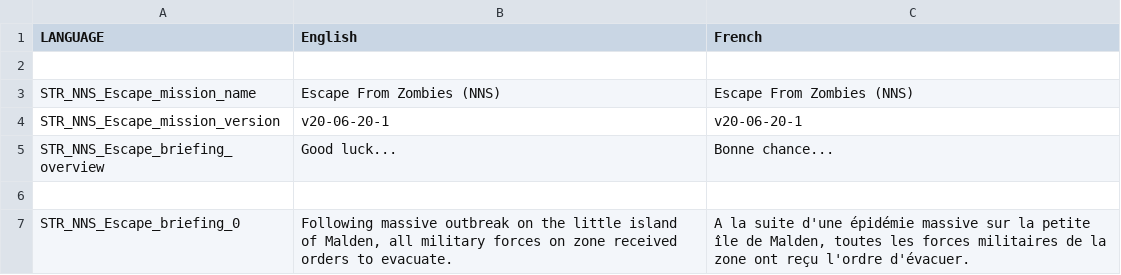
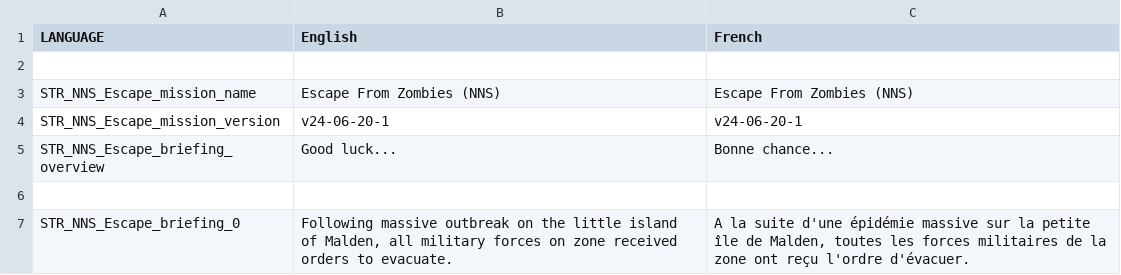
Before and after one commit to porcinus/Arma-3, a CSV file: mpmissions/EscapeFromMaldenZombie.Malden/stringtable.csv, drawn as a sheet; only a part is shown.

```diff
--- a/mpmissions/EscapeFromMaldenZombie.Malden/stringtable.csv
+++ b/mpmissions/EscapeFromMaldenZombie.Malden/stringtable.csv
@@ -3,3 +3,3 @@ LANGUAGE, "English", "French"
 STR_NNS_Escape_mission_name, "Escape From Zombies (NNS)", "Escape From Zombies (NNS)"
-STR_NNS_Escape_mission_version, "v20-06-20-1", "v20-06-20-1"
+STR_NNS_Escape_mission_version, "v24-06-20-1", "v24-06-20-1"
 STR_NNS_Escape_briefing_overview, "Good luck...", "Bonne chance..."
```
Also changed, not shown: 12 other files.
